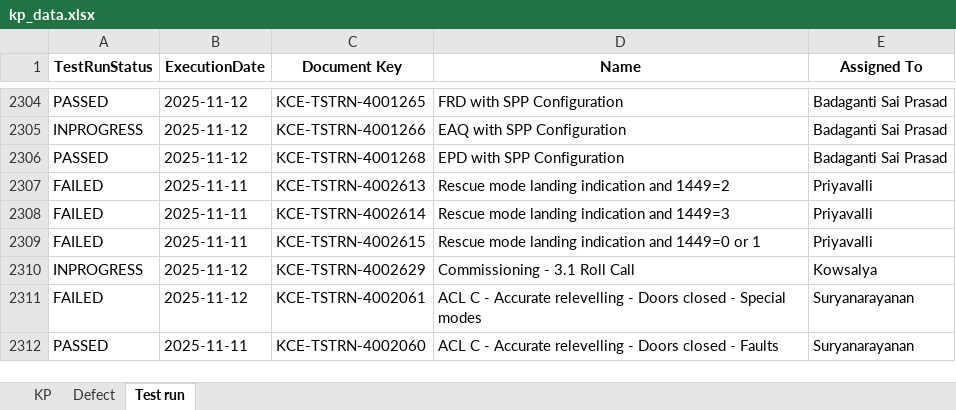
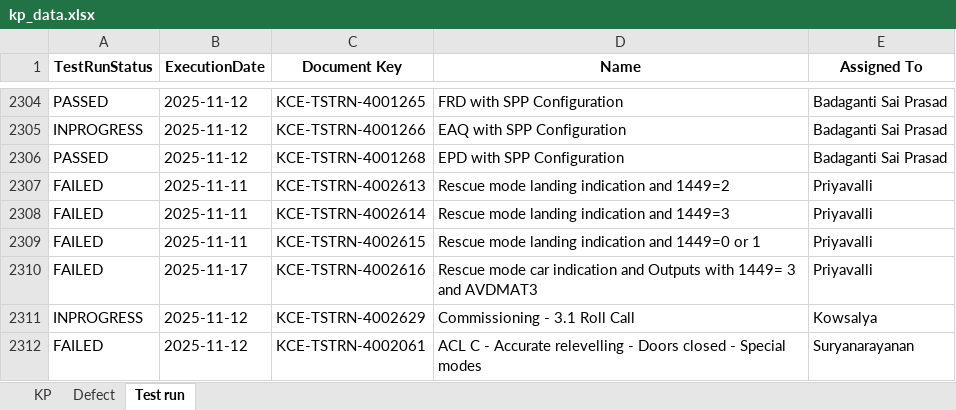
Before and after one commit to DineshGoverthanan/KCE_KPI, an Excel workbook: kp_data.xlsx, sheet Test run, drawn as a sheet; only a part is shown, gaps mark what is left out; the shorter side is filled out with more unchanged rows; values as stored, in another font and other column widths than the file's, no borders; the diff names each change by its address in the sheet, - before the commit and + after, or states it on an @@ line.

```diff
--- a/kp_data.xlsx (sheet Test run)
+++ b/kp_data.xlsx (sheet Test run)
+row 2310: FAILED | 2025-11-17 | KCE-TSTRN-4002616 | Rescue mode car indication and Outputs with 1449= 3 and AVDMAT3 | Priyavalli
```
Also changed, not shown: sheet KP, 11 other files.
